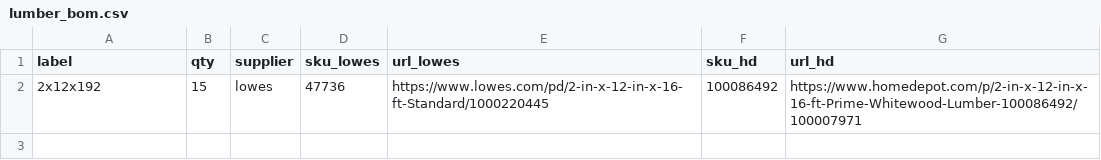
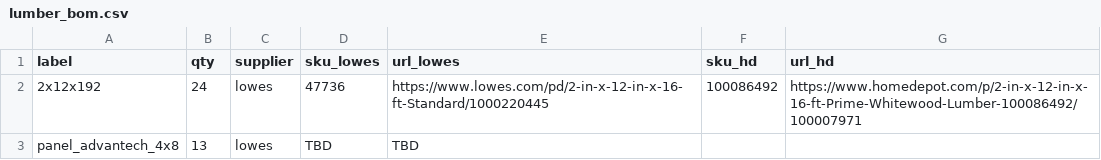
Before and after one commit to brucedombrowski/OpenSourceHouseProject, a CSV file: FreeCAD/lumber/lumber_bom.csv, drawn as a sheet.

Commit message:
FreeCAD: refactor shared helpers and add hanger test macro

```diff
--- a/FreeCAD/lumber/lumber_bom.csv
+++ b/FreeCAD/lumber/lumber_bom.csv
@@ -1,2 +1,3 @@
 label,qty,supplier,sku_lowes,url_lowes,sku_hd,url_hd
-2x12x192,15,lowes,47736,https://www.lowes.com/pd/2-in-x-12-in-x-16-ft-Standard/1000220445,100086492,https://www.homedepot.com/p/2-in-x-12-in-x-16-ft-Prime-Whitewood-Lumber-100086492/100007971
+2x12x192,24,lowes,47736,https://www.lowes.com/pd/2-in-x-12-in-x-16-ft-Standard/1000220445,100086492,https://www.homedepot.com/p/2-in-x-12-in-x-16-ft-Prime-Whitewood-Lumber-100086492/100007971
+panel_advantech_4x8,13,lowes,TBD,TBD,,
```
Also changed, not shown: 6 other files.
